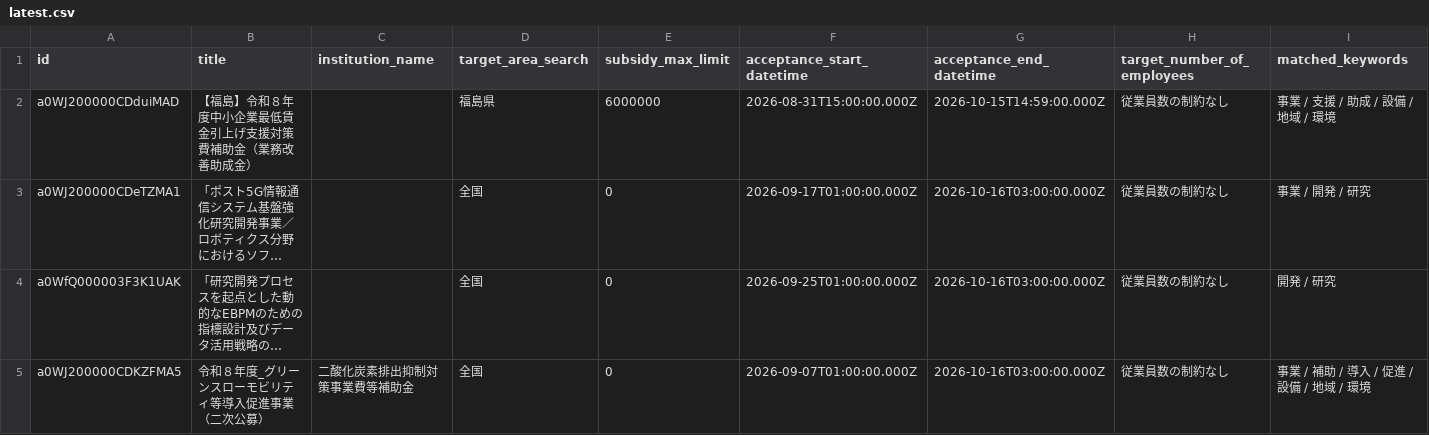
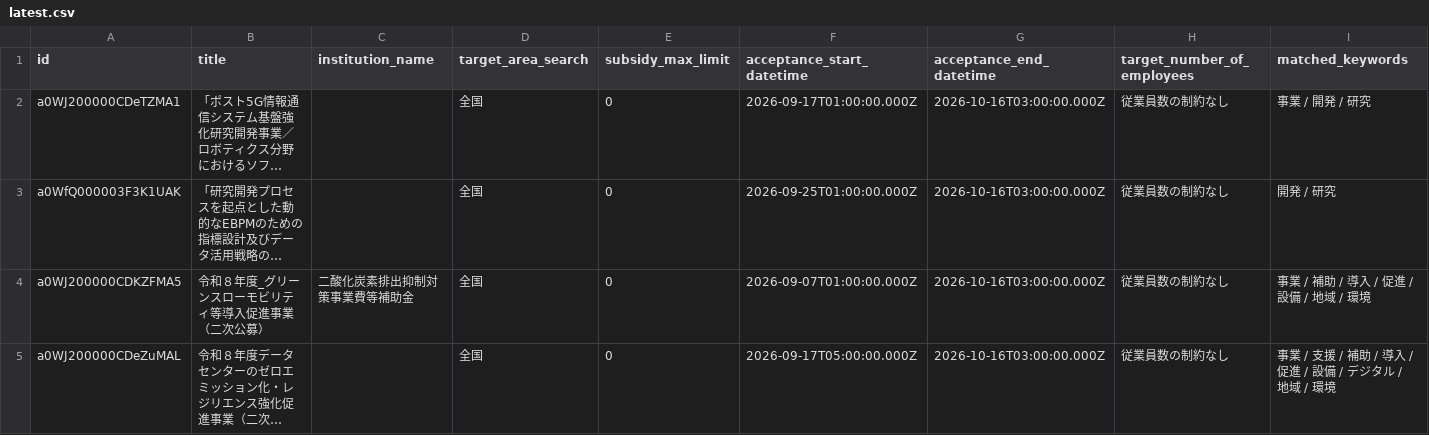
Before and after one commit to softrenzu/RooomMCPninka, a CSV file: data/latest.csv, drawn as a sheet; only a part is shown; the shorter side is filled out with more unchanged rows; long unchanged cells end in …; the diff names each change by its address in the sheet, - before the commit and + after, or states it on an @@ line.

```diff
--- a/data/latest.csv
+++ b/data/latest.csv
-row 2: a0WJ200000CDduiMAD | 【福島】令和８年度中小企業最低賃金引上げ支援対策費補助金（業務改善助成金） |  | 福島県 | 6000000 | 2026-08-31T15:00:00.000Z | 2026-10-15T14:59:00.000Z | 従業員数の制約なし | 事業 / 支援 / 助成 / 設備 / 地域 / 環境
```
Also changed, not shown: 4 other files.
